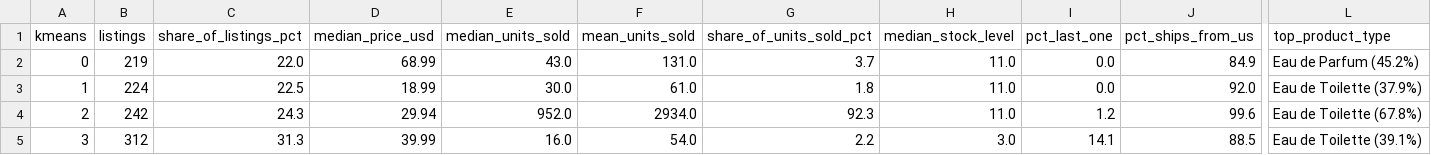
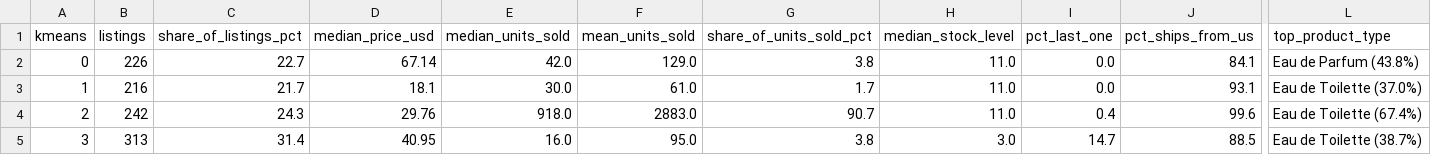
Before and after one commit to kvmmn/_COM7022_MachineLearning, a CSV file: COM7022 - Assignment/output/tables/table13_cluster_profiles.csv, drawn as a sheet; only a part is shown, gaps mark what is left out; the diff names each change by its address in the sheet, - before the commit and + after, or states it on an @@ line.

```diff
--- a/COM7022 - Assignment/output/tables/table13_cluster_profiles.csv
+++ b/COM7022 - Assignment/output/tables/table13_cluster_profiles.csv
-B2 (listings): 219
+B2 (listings): 226
-C2 (share_of_listings_pct): 22.0
+C2 (share_of_listings_pct): 22.7
-D2 (median_price_usd): 68.99
+D2 (median_price_usd): 67.14
-E2 (median_units_sold): 43.0
+E2 (median_units_sold): 42.0
-F2 (mean_units_sold): 131.0
+F2 (mean_units_sold): 129.0
-G2 (share_of_units_sold_pct): 3.7
+G2 (share_of_units_sold_pct): 3.8
-J2 (pct_ships_from_us): 84.9
+J2 (pct_ships_from_us): 84.1
-L2 (top_product_type): Eau de Parfum (45.2%)
+L2 (top_product_type): Eau de Parfum (43.8%)
-B3 (listings): 224
+B3 (listings): 216
-C3 (share_of_listings_pct): 22.5
+C3 (share_of_listings_pct): 21.7
-D3 (median_price_usd): 18.99
+D3 (median_price_usd): 18.1
-G3 (share_of_units_sold_pct): 1.8
+G3 (share_of_units_sold_pct): 1.7
-J3 (pct_ships_from_us): 92.0
+J3 (pct_ships_from_us): 93.1
-L3 (top_product_type): Eau de Toilette (37.9%)
+L3 (top_product_type): Eau de Toilette (37.0%)
-D4 (median_price_usd): 29.94
+D4 (median_price_usd): 29.76
-E4 (median_units_sold): 952.0
+E4 (median_units_sold): 918.0
-F4 (mean_units_sold): 2934.0
+F4 (mean_units_sold): 2883.0
-G4 (share_of_units_sold_pct): 92.3
+G4 (share_of_units_sold_pct): 90.7
-I4 (pct_last_one): 1.2
+I4 (pct_last_one): 0.4
-L4 (top_product_type): Eau de Toilette (67.8%)
+L4 (top_product_type): Eau de Toilette (67.4%)
-B5 (listings): 312
+B5 (listings): 313
-C5 (share_of_listings_pct): 31.3
+C5 (share_of_listings_pct): 31.4
-D5 (median_price_usd): 39.99
+D5 (median_price_usd): 40.95
-F5 (mean_units_sold): 54.0
+F5 (mean_units_sold): 95.0
-G5 (share_of_units_sold_pct): 2.2
+G5 (share_of_units_sold_pct): 3.8
-I5 (pct_last_one): 14.1
+I5 (pct_last_one): 14.7
-L5 (top_product_type): Eau de Toilette (39.1%)
+L5 (top_product_type): Eau de Toilette (38.7%)
```
Also changed, not shown: COM7022 - Assignment/output/cluster_assignments.csv, COM7022 - Assignment/output/tables/table05_feature_set_scan.csv, 25 other files.
